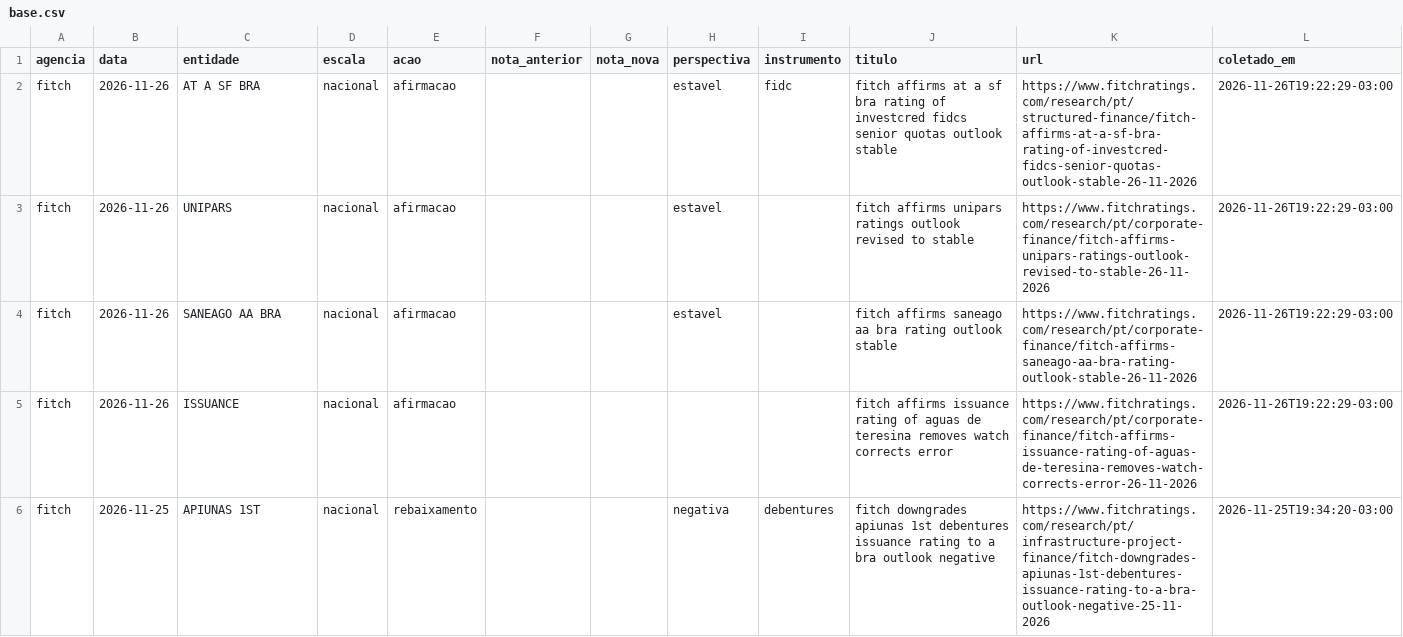
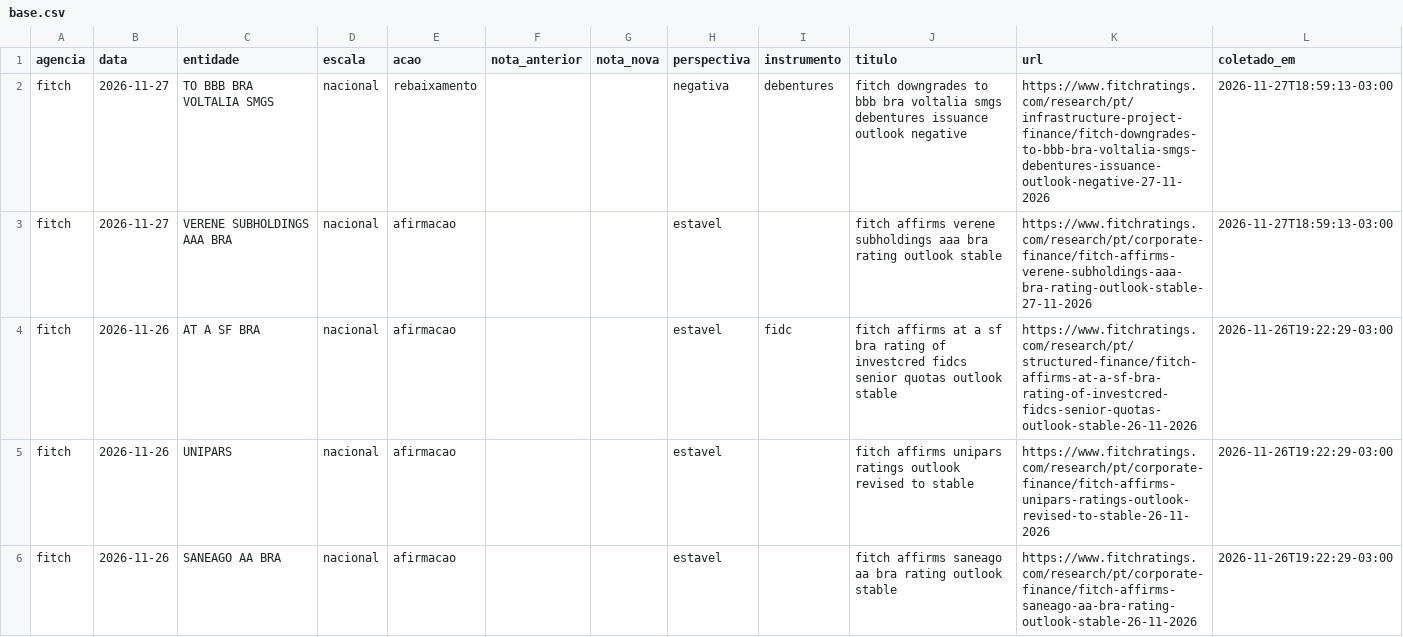
Before and after one commit to rodoso-mcamargo/originacao, a CSV file: dados/ratings_agencias/base.csv, drawn as a sheet; only a part is shown; the shorter side is filled out with more unchanged rows; the diff names each change by its address in the sheet, - before the commit and + after, or states it on an @@ line.

```diff
--- a/dados/ratings_agencias/base.csv
+++ b/dados/ratings_agencias/base.csv
+row 2: fitch | 2026-11-27 | TO BBB BRA VOLTALIA SMGS | nacional | rebaixamento |  |  | negativa | debentures | fitch downgrades to bbb bra voltalia smgs debentures issuance outlook negative | https://www.fitchratings.com/research/pt/infrastructure-project-finance/fitch-downgrades-to-bbb-bra-voltalia-smgs-debentures-issuance-outlook-negative-27-11-2026 | 2026-11-27T18:59:13-03:00
+row 3: fitch | 2026-11-27 | VERENE SUBHOLDINGS AAA BRA | nacional | afirmacao |  |  | estavel |  | fitch affirms verene subholdings aaa bra rating outlook stable | https://www.fitchratings.com/research/pt/corporate-finance/fitch-affirms-verene-subholdings-aaa-bra-rating-outlook-stable-27-11-2026 | 2026-11-27T18:59:13-03:00
```
Also changed, not shown: 2 other files.
